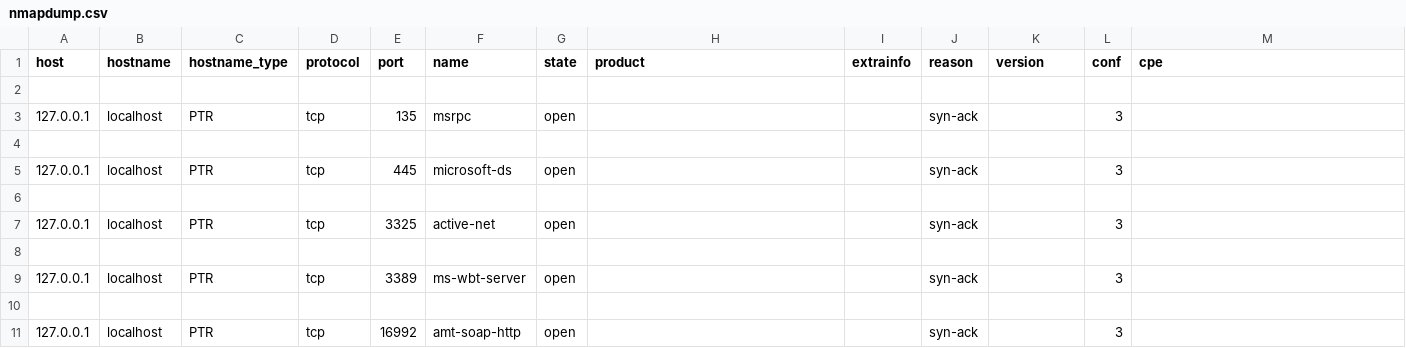
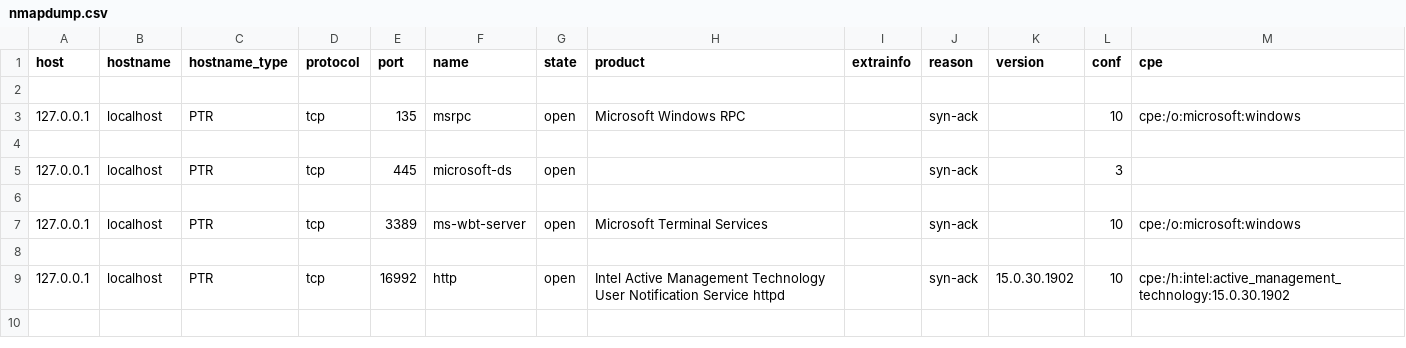
Before and after one commit to Jaxon2020/Coyote, a CSV file: nmapdump.csv, drawn as a sheet.

```diff
--- a/nmapdump.csv
+++ b/nmapdump.csv
@@ -2,3 +2,3 @@ host;hostname;hostname_type;protocol;port;name;state;product;extrainfo;reason;ve
 
-127.0.0.1;localhost;PTR;tcp;135;msrpc;open;;;syn-ack;;3;
+127.0.0.1;localhost;PTR;tcp;135;msrpc;open;Microsoft Windows RPC;;syn-ack;;10;cpe:/o:microsoft:windows
 
@@ -6,6 +6,4 @@ host;hostname;hostname_type;protocol;port;name;state;product;extrainfo;reason;ve
 
-127.0.0.1;localhost;PTR;tcp;3325;active-net;open;;;syn-ack;;3;
+127.0.0.1;localhost;PTR;tcp;3389;ms-wbt-server;open;Microsoft Terminal Services;;syn-ack;;10;cpe:/o:microsoft:windows
 
-127.0.0.1;localhost;PTR;tcp;3389;ms-wbt-server;open;;;syn-ack;;3;
-
-127.0.0.1;localhost;PTR;tcp;16992;amt-soap-http;open;;;syn-ack;;3;
+127.0.0.1;localhost;PTR;tcp;16992;http;open;Intel Active Management Technology User Notification Service httpd;;syn-ack;15.0.30.1902;10;cpe:/h:intel:active_management_technology:15.0.30.1902
```
Also changed, not shown: 1 other file.
